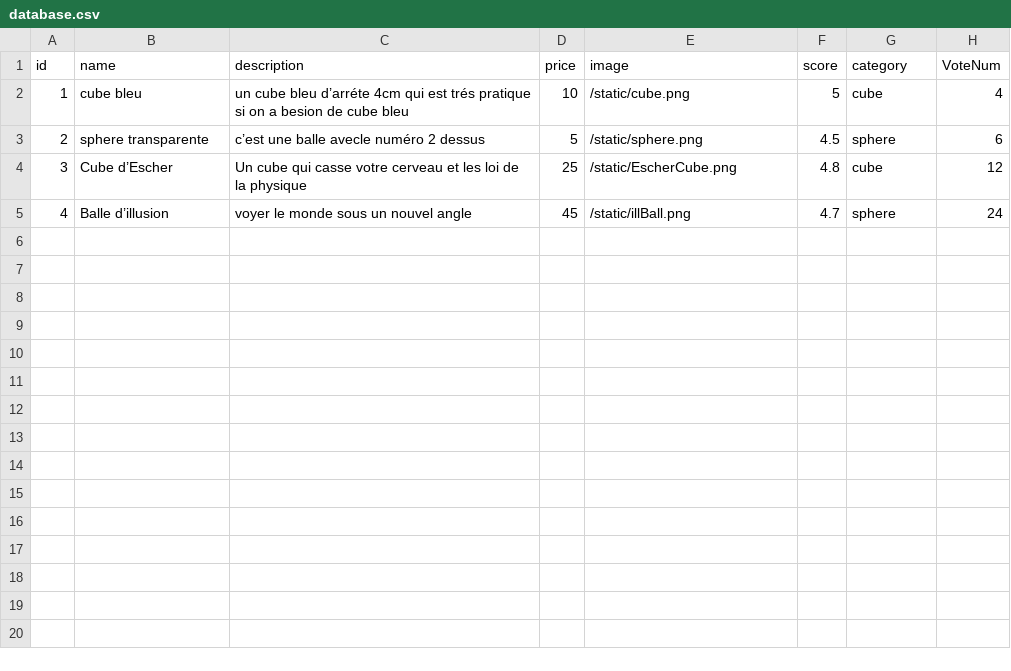
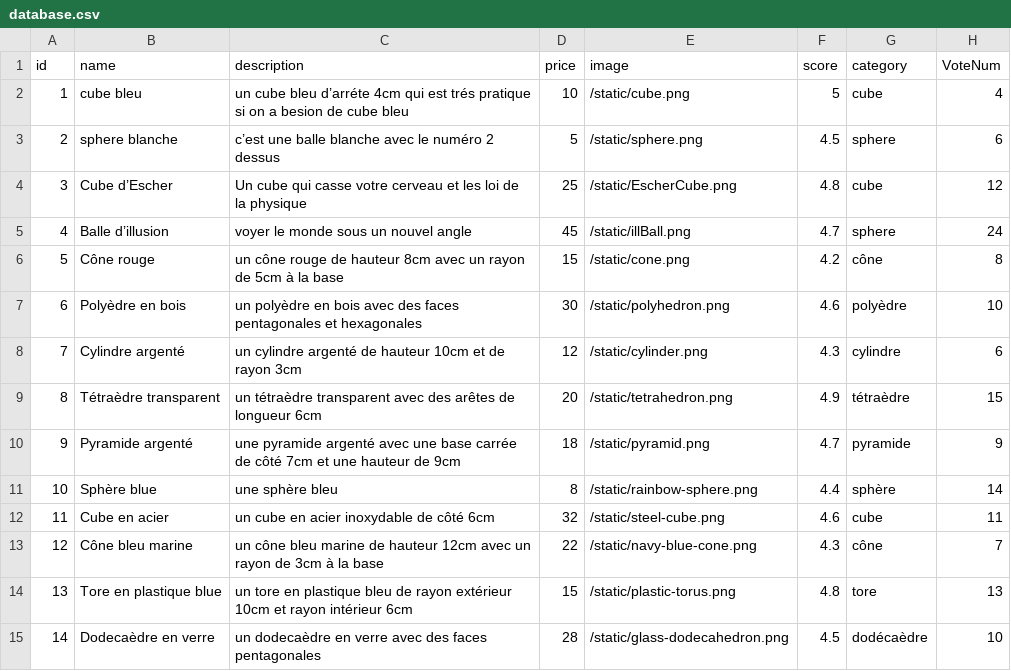
Before and after one commit to CyanUnderscore/Store, a CSV file: database.csv, drawn as a sheet.

```diff
--- a/database.csv
+++ b/database.csv
@@ -2,4 +2,14 @@ id,name,description,price,image,score,category,VoteNum
 1,cube bleu, un cube bleu d’arréte 4cm qui est trés pratique si on a besion de cube bleu,10,/static/cube.png,5,cube,4
-2,sphere transparente,c’est une balle avecle numéro 2 dessus,5,/static/sphere.png,4.5,sphere,6
+2,sphere blanche,c’est une balle blanche avec le numéro 2 dessus,5,/static/sphere.png,4.5,sphere,6
 3,Cube d’Escher,Un cube qui casse votre cerveau et les loi de la physique,25,/static/EscherCube.png,4.8,cube,12
 4,Balle d’illusion,voyer le monde sous un nouvel angle,45,/static/illBall.png,4.7,sphere,24
+5,Cône rouge,un cône rouge de hauteur 8cm avec un rayon de 5cm à la base,15,/static/cone.png,4.2,cône,8
+6,Polyèdre en bois,un polyèdre en bois avec des faces pentagonales et hexagonales,30,/static/polyhedron.png,4.6,polyèdre,10
+7,Cylindre argenté,un cylindre argenté de hauteur 10cm et de rayon 3cm,12,/static/cylinder.png,4.3,cylindre,6
+8,Tétraèdre transparent,un tétraèdre transparent avec des arêtes de longueur 6cm,20,/static/tetrahedron.png,4.9,tétraèdre,15
+9,Pyramide argenté,une pyramide argenté avec une base carrée de côté 7cm et une hauteur de 9cm,18,/static/pyramid.png,4.7,pyramide,9
+10,Sphère blue,une sphère bleu,8,/static/rainbow-sphere.png,4.4,sphère,14
+11,Cube en acier,un cube en acier inoxydable de côté 6cm,32,/static/steel-cube.png,4.6,cube,11
+12,Cône bleu marine,un cône bleu marine de hauteur 12cm avec un rayon de 3cm à la base,22,/static/navy-blue-cone.png,4.3,cône,7
+13,Tore en plastique blue,un tore en plastique bleu de rayon extérieur 10cm et rayon intérieur 6cm,15,/static/plastic-torus.png,4.8,tore,13
+14,Dodecaèdre en verre,un dodecaèdre en verre avec des faces pentagonales,28,/static/glass-dodecahedron.png,4.5,dodécaèdre,10
```
Also changed, not shown: 15 other files.
